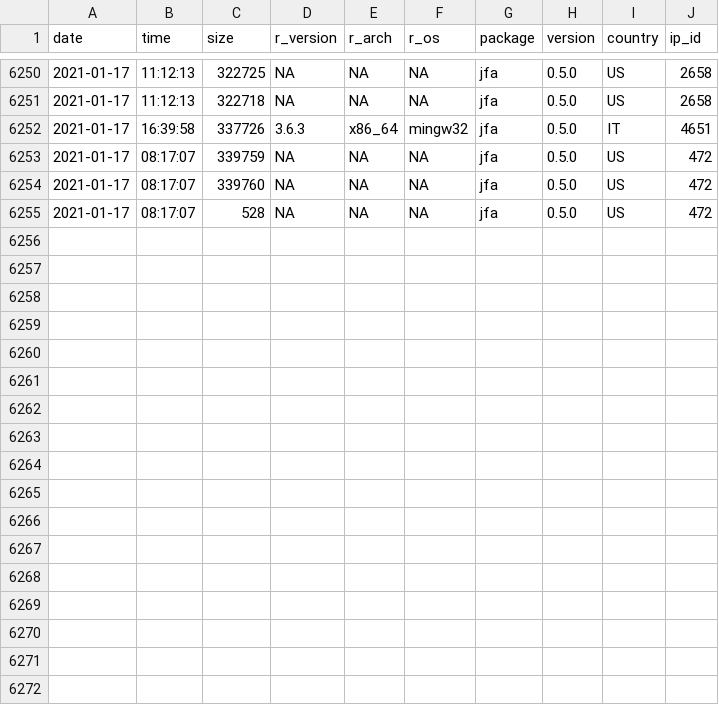
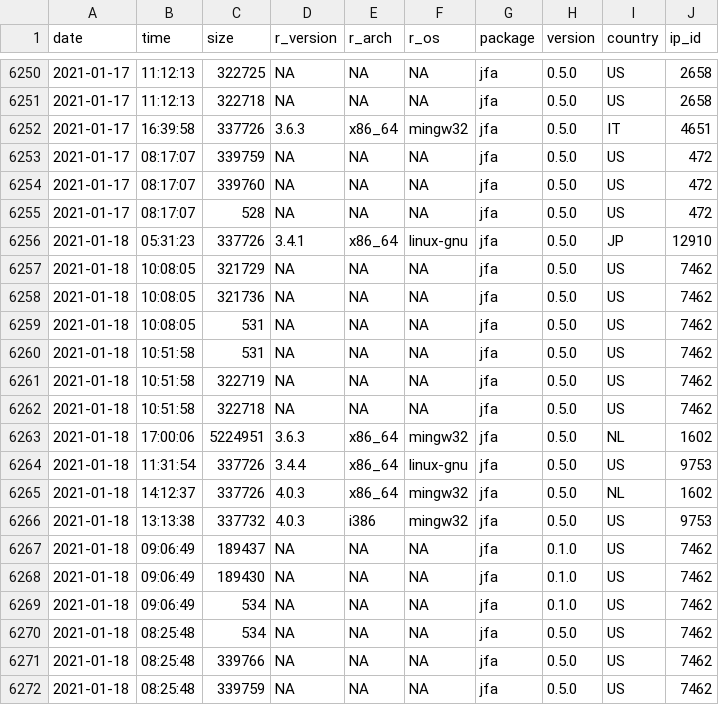
Before and after one commit to koenderks/jfa, a CSV file: reference/figures/readme/worldmap/downloads.csv, drawn as a sheet; only a part is shown, gaps mark what is left out.

```diff
--- a/reference/figures/readme/worldmap/downloads.csv
+++ b/reference/figures/readme/worldmap/downloads.csv
@@ -6255 +6255,18 @@
 "2021-01-17","08:17:07",528,NA,NA,NA,"jfa","0.5.0","US",472
+"2021-01-18","05:31:23",337726,"3.4.1","x86_64","linux-gnu","jfa","0.5.0","JP",12910
+"2021-01-18","10:08:05",321729,NA,NA,NA,"jfa","0.5.0","US",7462
+"2021-01-18","10:08:05",321736,NA,NA,NA,"jfa","0.5.0","US",7462
+"2021-01-18","10:08:05",531,NA,NA,NA,"jfa","0.5.0","US",7462
+"2021-01-18","10:51:58",531,NA,NA,NA,"jfa","0.5.0","US",7462
+"2021-01-18","10:51:58",322719,NA,NA,NA,"jfa","0.5.0","US",7462
+"2021-01-18","10:51:58",322718,NA,NA,NA,"jfa","0.5.0","US",7462
+"2021-01-18","17:00:06",5224951,"3.6.3","x86_64","mingw32","jfa","0.5.0","NL",1602
+"2021-01-18","11:31:54",337726,"3.4.4","x86_64","linux-gnu","jfa","0.5.0","US",9753
+"2021-01-18","14:12:37",337726,"4.0.3","x86_64","mingw32","jfa","0.5.0","NL",1602
+"2021-01-18","13:13:38",337732,"4.0.3","i386","mingw32","jfa","0.5.0","US",9753
+"2021-01-18","09:06:49",189437,NA,NA,NA,"jfa","0.1.0","US",7462
+"2021-01-18","09:06:49",189430,NA,NA,NA,"jfa","0.1.0","US",7462
+"2021-01-18","09:06:49",534,NA,NA,NA,"jfa","0.1.0","US",7462
+"2021-01-18","08:25:48",534,NA,NA,NA,"jfa","0.5.0","US",7462
+"2021-01-18","08:25:48",339766,NA,NA,NA,"jfa","0.5.0","US",7462
+"2021-01-18","08:25:48",339759,NA,NA,NA,"jfa","0.5.0","US",7462
```
Also changed, not shown: 3 other files.
